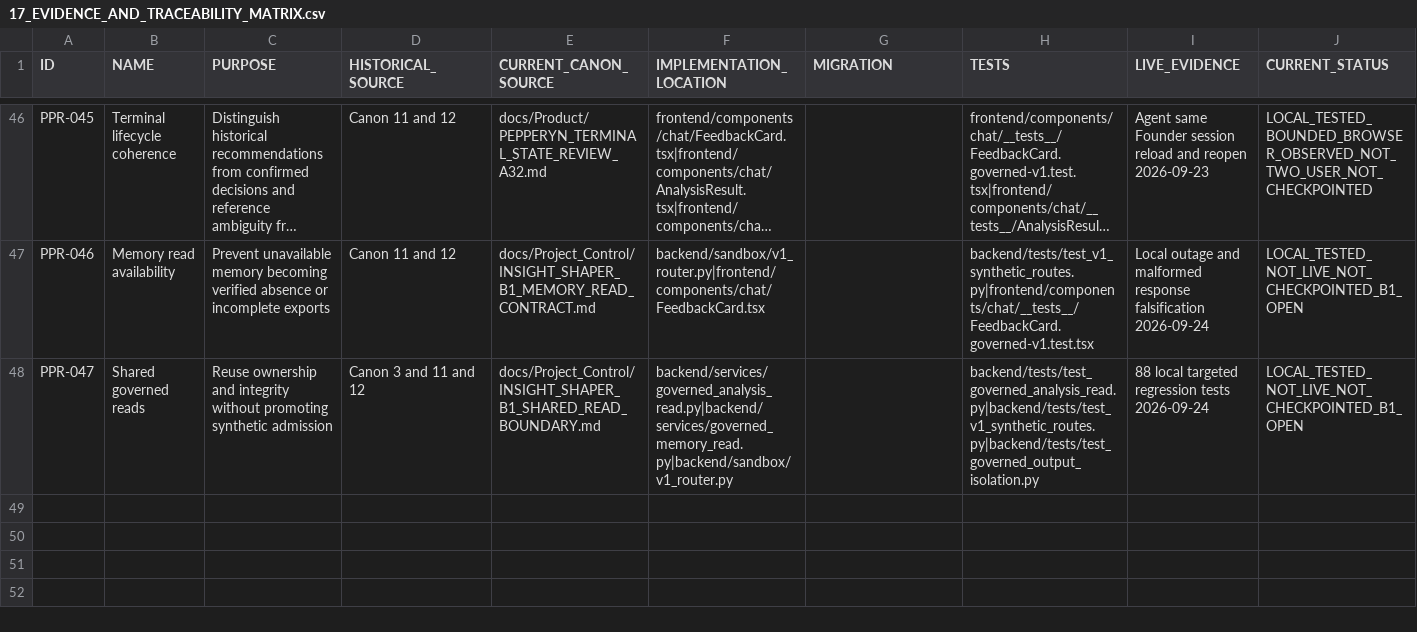
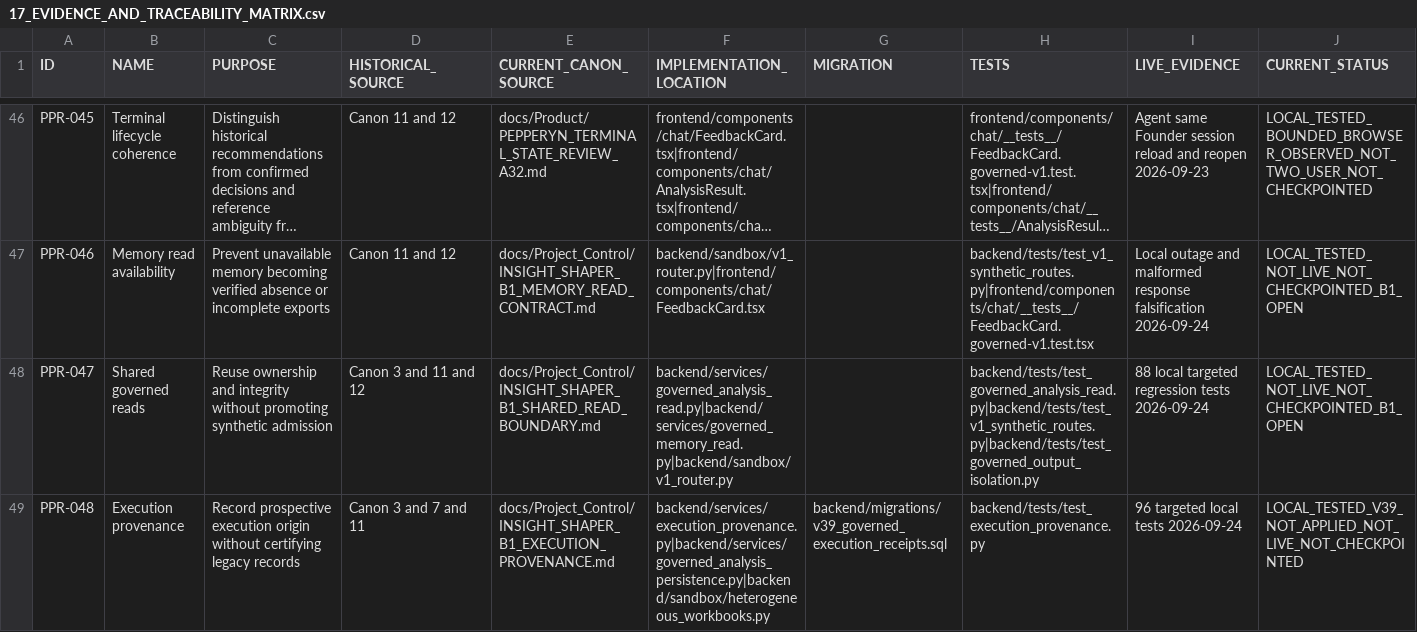
Before and after one commit to fredancio/Pepperyn, a CSV file: PEPPERYN_CANON/17_EVIDENCE_AND_TRACEABILITY_MATRIX.csv, drawn as a sheet; only a part is shown, gaps mark what is left out; long unchanged cells end in …; rows hold the shown columns only; the diff names each change by its address in the sheet, - before the commit and + after, or states it on an @@ line.

Commit message:
docs(v1): record bounded provenance preparation and V39 proof debt

```diff
--- a/PEPPERYN_CANON/17_EVIDENCE_AND_TRACEABILITY_MATRIX.csv
+++ b/PEPPERYN_CANON/17_EVIDENCE_AND_TRACEABILITY_MATRIX.csv
+row 49: PPR-048 | Execution provenance | Record prospective execution origin without certifying legacy records | Canon 3 and 7 and 11 | docs/Project_Control/INSIGHT_SHAPER_B1_EXECUTION_PROVENANCE.md | backend/services/execution_provenance.py|backend/services/governed_analysis_persistence.py|backend/sandbox/heterogeneous_workbooks.py | backend/migrations/v39_governed_execution_receipts.sql | backend/tests/test_execution_provenance.py | 96 targeted local tests 2026-09-24 | LOCAL_TESTED_V39_NOT_APPLIED_NOT_LIVE_NOT_CHECKPOINTED
```
Also changed, not shown: 4 other files.
